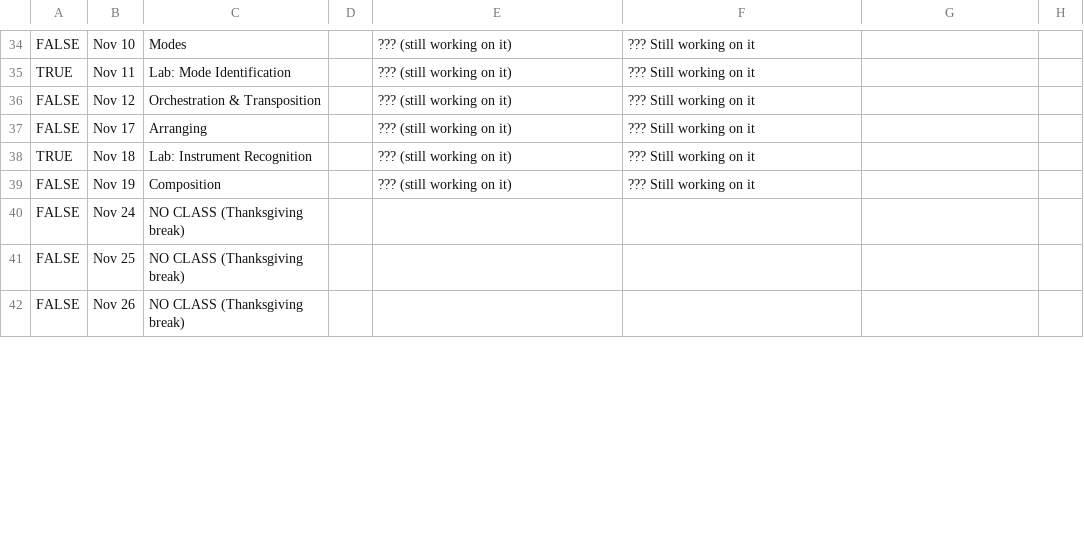
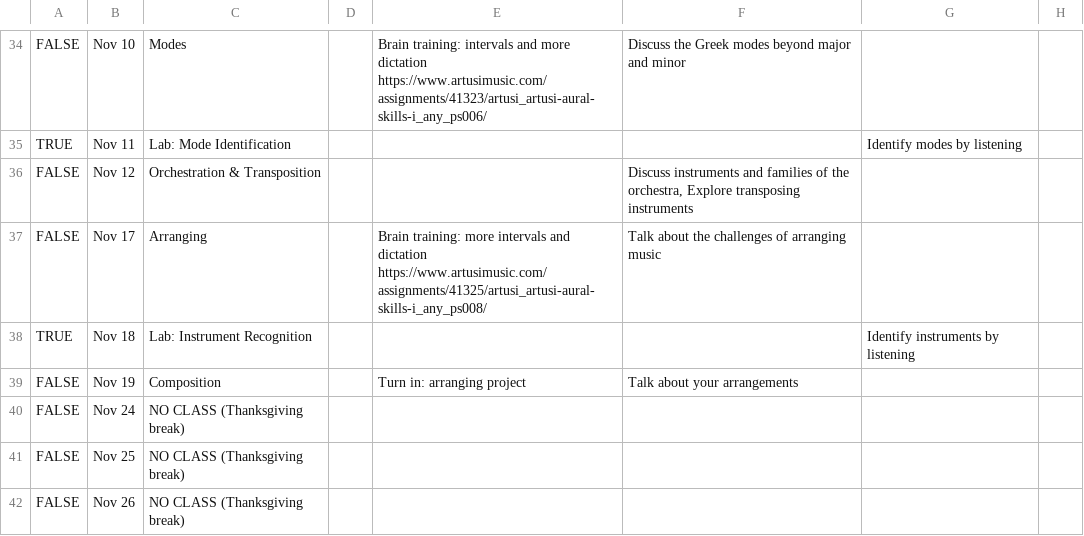
Before and after one commit to ewenh-wabash/course-material, a CSV file: syllabus-130/schedule.csv, drawn as a sheet; only a part is shown, gaps mark what is left out; the diff covers the shown part only; the diff names each change by its address in the sheet, - before the commit and + after, or states it on an @@ line.

```diff
--- a/syllabus-130/schedule.csv
+++ b/syllabus-130/schedule.csv
-E34: ??? (still working on it)
+E34: Brain training: intervals and more dictation https://www.artusimusic.com/assignments/41323/artusi_artusi-aural-skills-i_any_ps006/
-F34: ??? Still working on it
+F34: Discuss the Greek modes beyond major and minor
-E35:E36: ??? (still working on it)
+E35:E36: (empty)
-F35: ??? Still working on it
+F35: (empty)
-G35: (empty)
+G35: Identify modes by listening
-F36: ??? Still working on it
+F36: Discuss instruments and families of the orchestra, Explore transposing instruments
-E37: ??? (still working on it)
+E37: Brain training: more intervals and dictation https://www.artusimusic.com/assignments/41325/artusi_artusi-aural-skills-i_any_ps008/
-F37: ??? Still working on it
+F37: Talk about the challenges of arranging music
-E38: ??? (still working on it)
+E38: (empty)
-F38: ??? Still working on it
+F38: (empty)
-G38: (empty)
+G38: Identify instruments by listening
-E39: ??? (still working on it)
+E39: Turn in: arranging project
-F39: ??? Still working on it
+F39: Talk about your arrangements
```
Also changed, not shown: 1 added row, 1 removed row and 78 edited cells elsewhere in this file, 4 other files.
